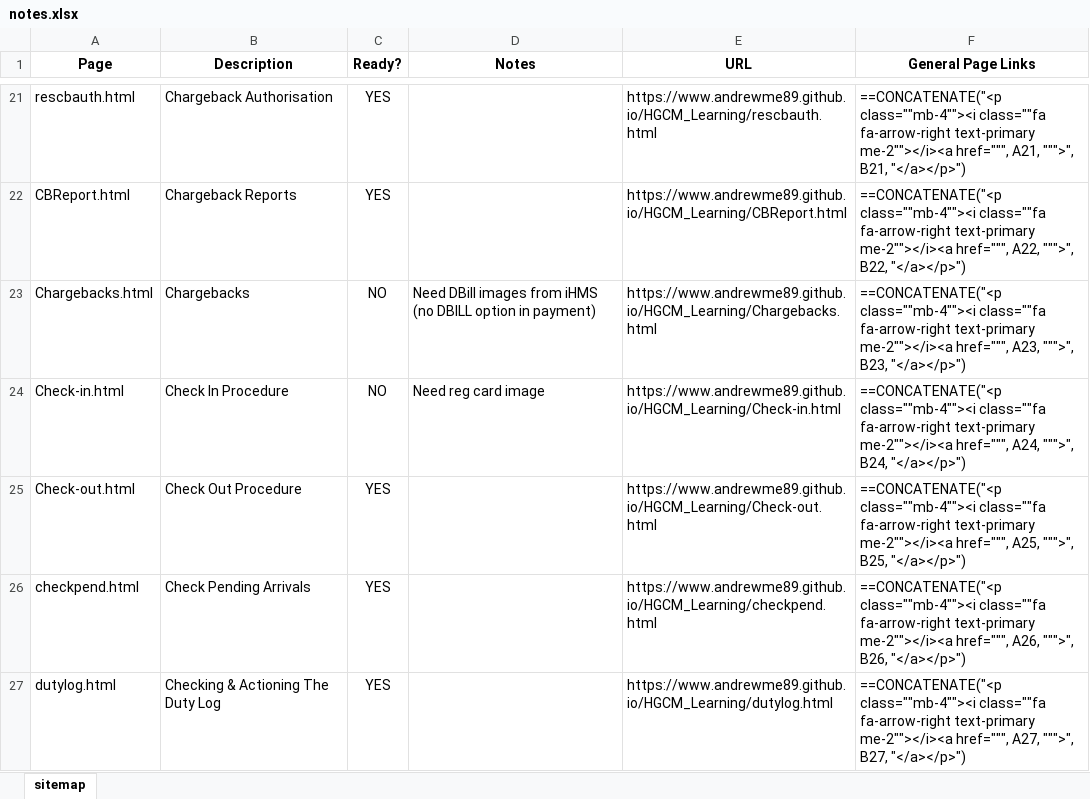
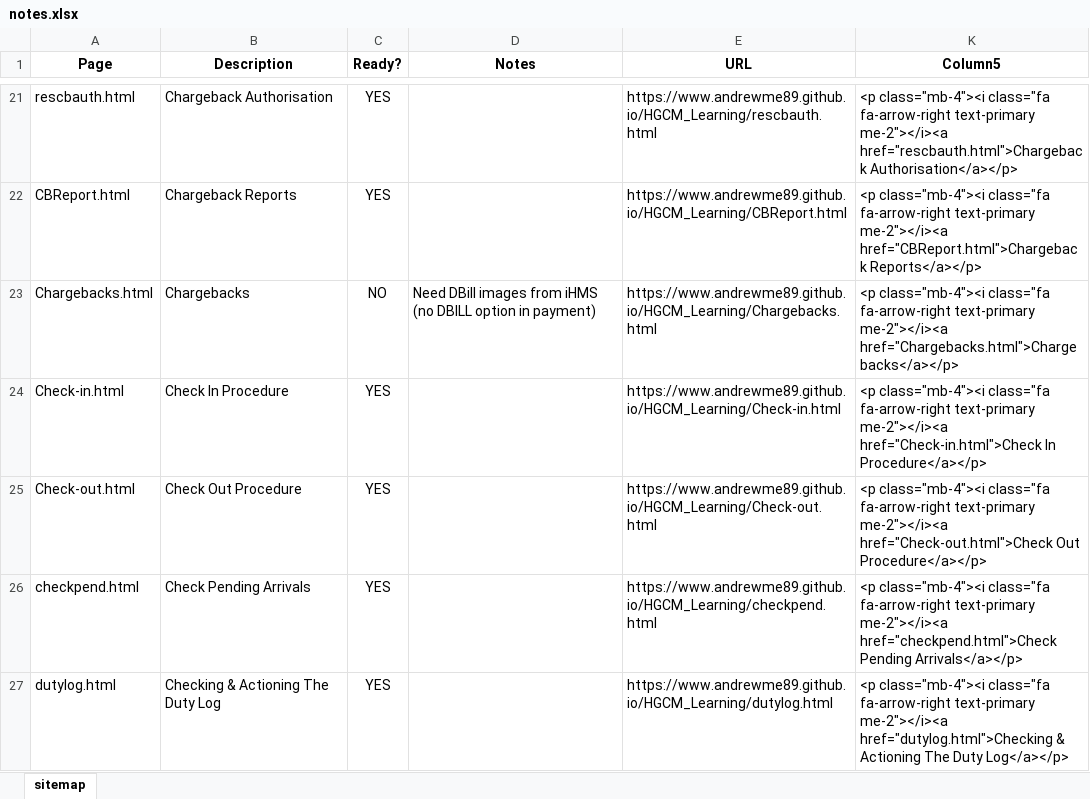
Before and after one commit to AndrewME89/HGCM_Learning, an Excel workbook: notes.xlsx, sheet sitemap, drawn as a sheet; only a part is shown, gaps mark what is left out; values as stored, in another font and other column widths than the file's, no borders; formulas without a stored value are shown as written; table styles not drawn; removed rows and columns are numbered as before the commit, all else as after; the diff covers the shown part only; the diff names each change by its address in the sheet, - before the commit and + after, or states it on an @@ line.

```diff
--- a/notes.xlsx (sheet sitemap)
+++ b/notes.xlsx (sheet sitemap)
@@ column F (General Page Links) hidden, rows 21-27: ==CONCATENATE("<p class=""mb-4""><i class=""fa fa-arrow-right text-primary me-2""></i><a href=""", A21, """>", B21, "</a></p>") | ==CONCATENATE("<p class=""mb-4""><i class=""fa fa-arrow-right text-primary me-2""></i><a href=""", A22, """>", B22, "</a></p>") | ==CONCATENATE("<p class=""mb-4""><i class=""fa fa-arrow-right text-primary me-2""></i><a href=""", A23, """>", B23, "</a></p>") | ==CONCATENATE("<p class=""mb-4""><i class=""fa fa-arrow-right text-primary me-2""></i><a href=""", A24, """>", B24, "</a></p>") | ==CONCATENATE("<p class=""mb-4""><i class=""fa fa-arrow-right text-primary me-2""></i><a href=""", A25, """>", B25, "</a></p>") | ==CONCATENATE("<p class=""mb-4""><i class=""fa fa-arrow-right text-primary me-2""></i><a href=""", A26, """>", B26, "</a></p>") | ==CONCATENATE("<p class=""mb-4""><i class=""fa fa-arrow-right text-primary me-2""></i><a href=""", A27, """>", B27, "</a></p>") @@
+column K (Column5), rows 21-27: <p class="mb-4"><i class="fa fa-arrow-right text-primary me-2"></i><a href="rescbauth.html">Chargeback Authorisation</a></p> | <p class="mb-4"><i class="fa fa-arrow-right text-primary me-2"></i><a href="CBReport.html">Chargeback Reports</a></p> | <p class="mb-4"><i class="fa fa-arrow-right text-primary me-2"></i><a href="Chargebacks.html">Chargebacks</a></p> | <p class="mb-4"><i class="fa fa-arrow-right text-primary me-2"></i><a href="Check-in.html">Check In Procedure</a></p> | <p class="mb-4"><i class="fa fa-arrow-right text-primary me-2"></i><a href="Check-out.html">Check Out Procedure</a></p> | <p class="mb-4"><i class="fa fa-arrow-right text-primary me-2"></i><a href="checkpend.html">Check Pending Arrivals</a></p> | <p class="mb-4"><i class="fa fa-arrow-right text-primary me-2"></i><a href="dutylog.html">Checking & Actioning The Duty Log</a></p>
-C24 (Ready?): NO
+C24 (Ready?): YES
-D24 (Notes): Need reg card image
+D24 (Notes): (empty)
```
Also changed, not shown: 22 edited cells elsewhere in this sheet, hidden cells, 38 other files.
